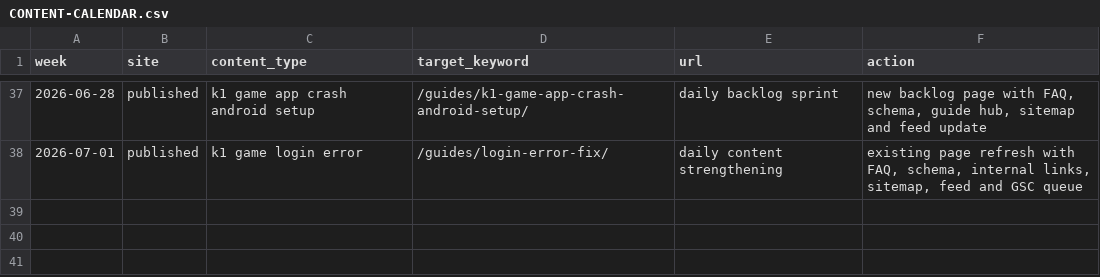
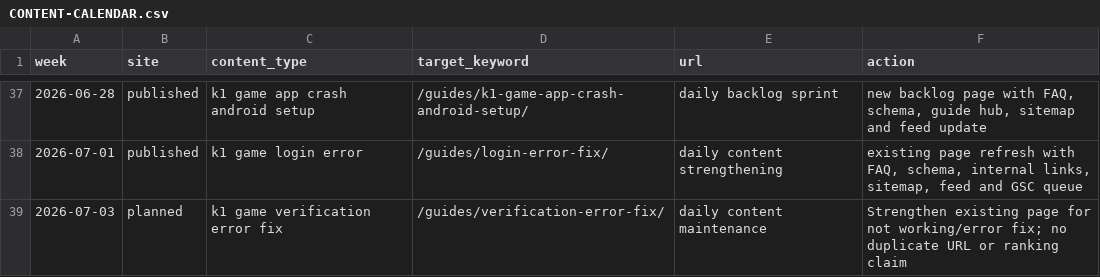
Before and after one commit to alexgkbet888-web/k1bonuspk.com, a CSV file: CONTENT-CALENDAR.csv, drawn as a sheet; only a part is shown, gaps mark what is left out.

Commit message:
Plan K1 content maintenance for 2026-07-03

```diff
--- a/CONTENT-CALENDAR.csv
+++ b/CONTENT-CALENDAR.csv
@@ -38 +38,2 @@
 "2026-07-01","published","k1 game login error","/guides/login-error-fix/","daily content strengthening","existing page refresh with FAQ, schema, internal links, sitemap, feed and GSC queue"
+"2026-07-03","planned","k1 game verification error fix","/guides/verification-error-fix/","daily content maintenance","Strengthen existing page for not working/error fix; no duplicate URL or ranking claim"
```
